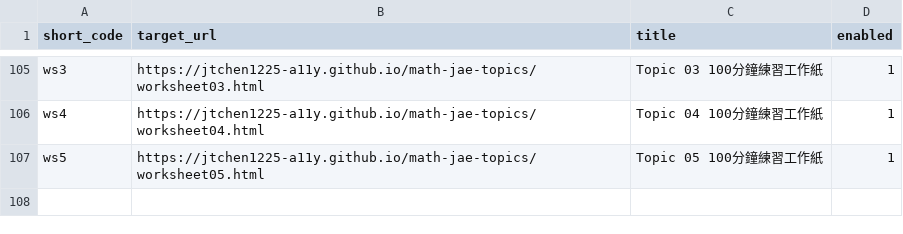
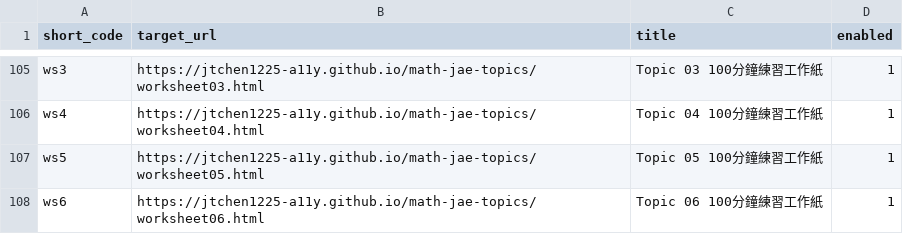
Before and after one commit to jtchen1225-a11y/daydaystudy-short-url, a CSV file: links.csv, drawn as a sheet; only a part is shown, gaps mark what is left out.

Commit message:
feat: 手動新增短網址 /ws6

```diff
--- a/links.csv
+++ b/links.csv
@@ -107 +107,2 @@ ws4,https://jtchen1225-a11y.github.io/math-jae-topics/worksheet04.html,Topic 04
 ws5,https://jtchen1225-a11y.github.io/math-jae-topics/worksheet05.html,Topic 05 100分鐘練習工作紙,1
+ws6,https://jtchen1225-a11y.github.io/math-jae-topics/worksheet06.html,Topic 06 100分鐘練習工作紙,1
```
